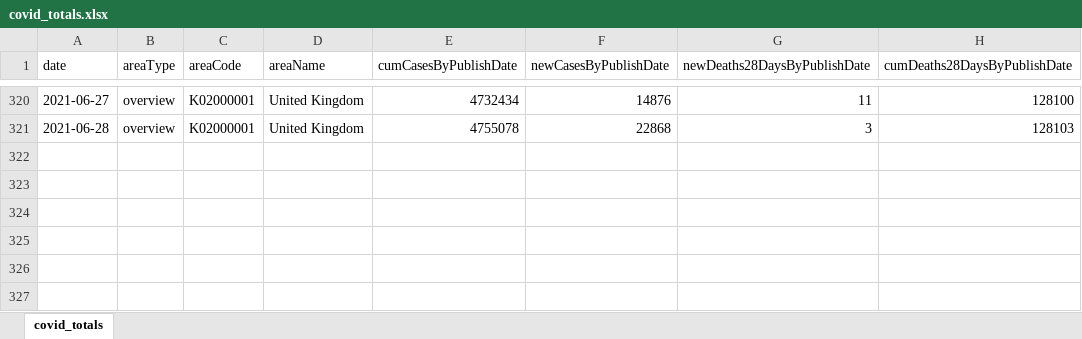
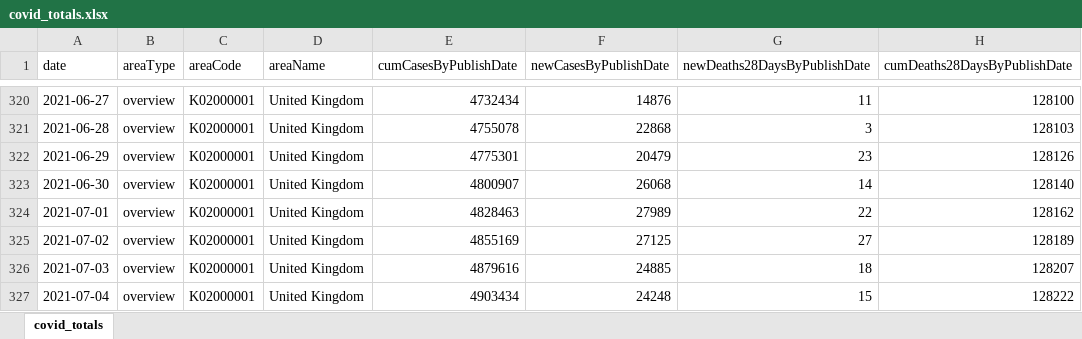
Before and after one commit to waiky8/ukcovid-19, an Excel workbook: covid_totals.xlsx, sheet covid_totals, drawn as a sheet; only a part is shown, gaps mark what is left out; values as stored, in another font and other column widths than the file's, no borders; the diff names each change by its address in the sheet, - before the commit and + after, or states it on an @@ line.

```diff
--- a/covid_totals.xlsx (sheet covid_totals)
+++ b/covid_totals.xlsx (sheet covid_totals)
+row 322: 2021-06-29 | overview | K02000001 | United Kingdom | 4775301 | 20479 | 23 | 128126
+row 323: 2021-06-30 | overview | K02000001 | United Kingdom | 4800907 | 26068 | 14 | 128140
+row 324: 2021-07-01 | overview | K02000001 | United Kingdom | 4828463 | 27989 | 22 | 128162
+row 325: 2021-07-02 | overview | K02000001 | United Kingdom | 4855169 | 27125 | 27 | 128189
+row 326: 2021-07-03 | overview | K02000001 | United Kingdom | 4879616 | 24885 | 18 | 128207
+row 327: 2021-07-04 | overview | K02000001 | United Kingdom | 4903434 | 24248 | 15 | 128222
```
Also changed, not shown: 1 other file.
